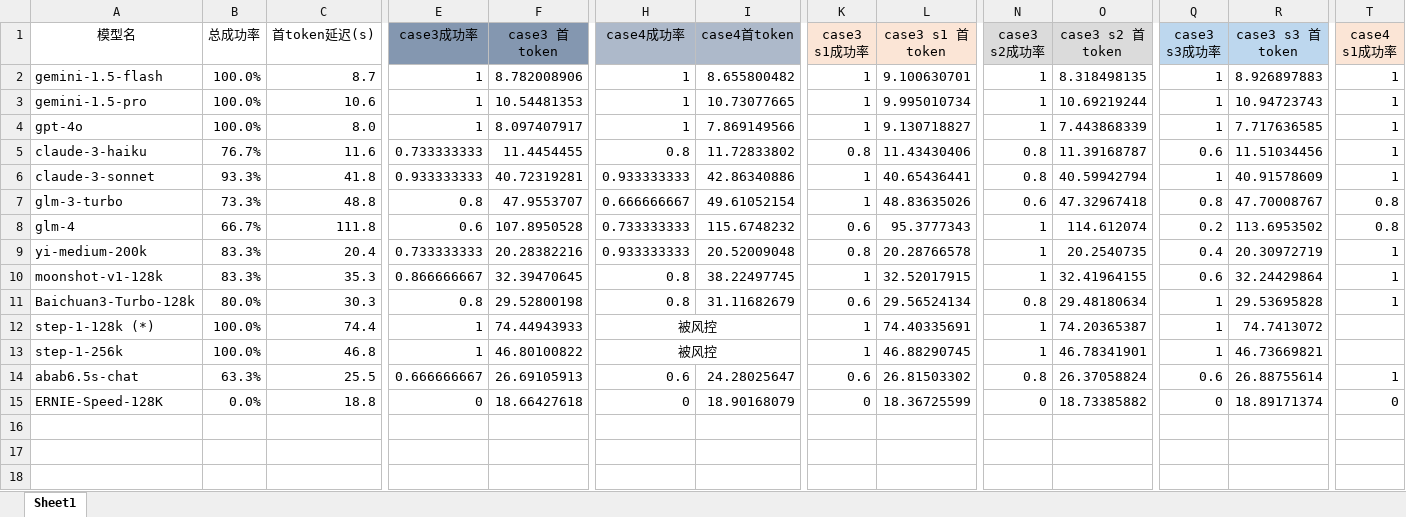
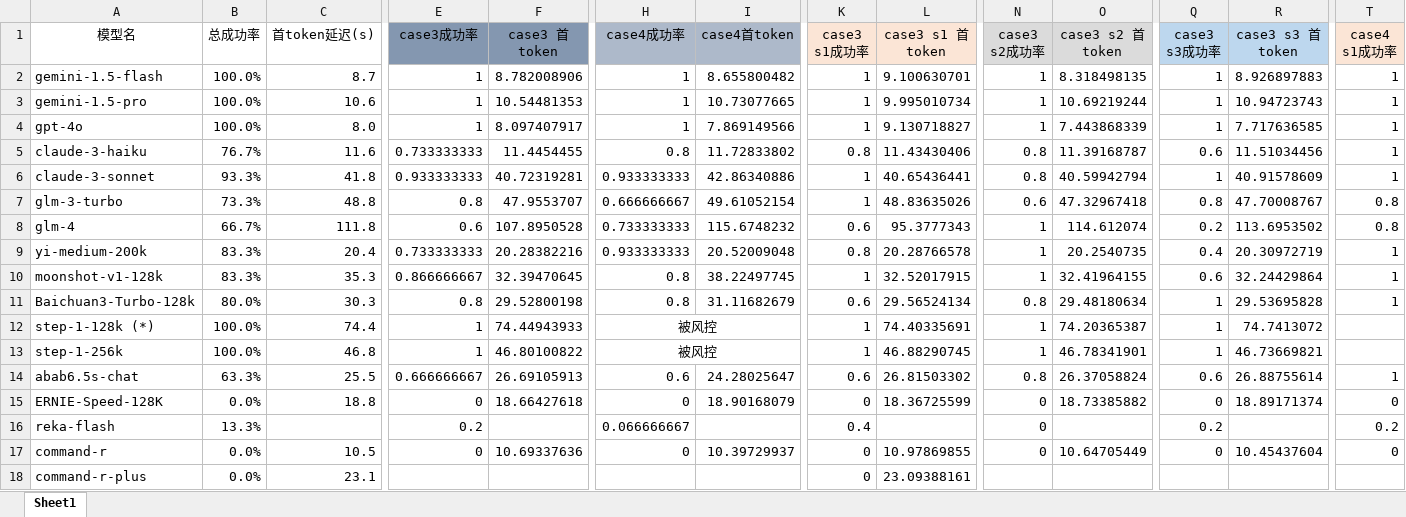
Before and after one commit to SomeoneKong/llm_long_context_bench202405, an Excel workbook: 128k_v1_data/benchmark_128k_detail_result.xlsx, sheet Sheet1, drawn as a sheet; only a part is shown, gaps mark what is left out; values as stored, in another font and other column widths than the file's, no borders; conditional formats not drawn; rows hold the shown columns only; the diff names each change by its address in the sheet, - before the commit and + after, or states it on an @@ line.

Commit message:
update reka

```diff
--- a/128k_v1_data/benchmark_128k_detail_result.xlsx (sheet Sheet1)
+++ b/128k_v1_data/benchmark_128k_detail_result.xlsx (sheet Sheet1)
+row 16: reka-flash | 13.3% |  | 0.2 |  | 0.066666667 |  | 0.4 |  | 0 |  | 0.2 |  | 0.2
+row 17: command-r | 0.0% | 10.5 | 0 | 10.69337636 | 0 | 10.39729937 | 0 | 10.97869855 | 0 | 10.64705449 | 0 | 10.45437604 | 0
+row 18: command-r-plus | 0.0% | 23.1 |  |  |  |  | 0 | 23.09388161
```
Also changed, not shown: 1 other file.
